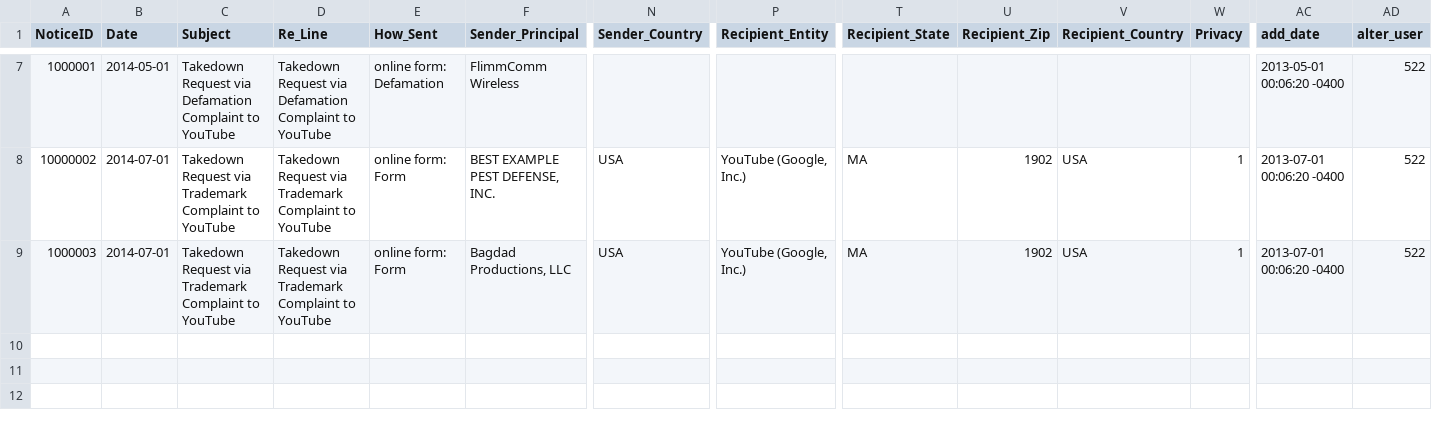
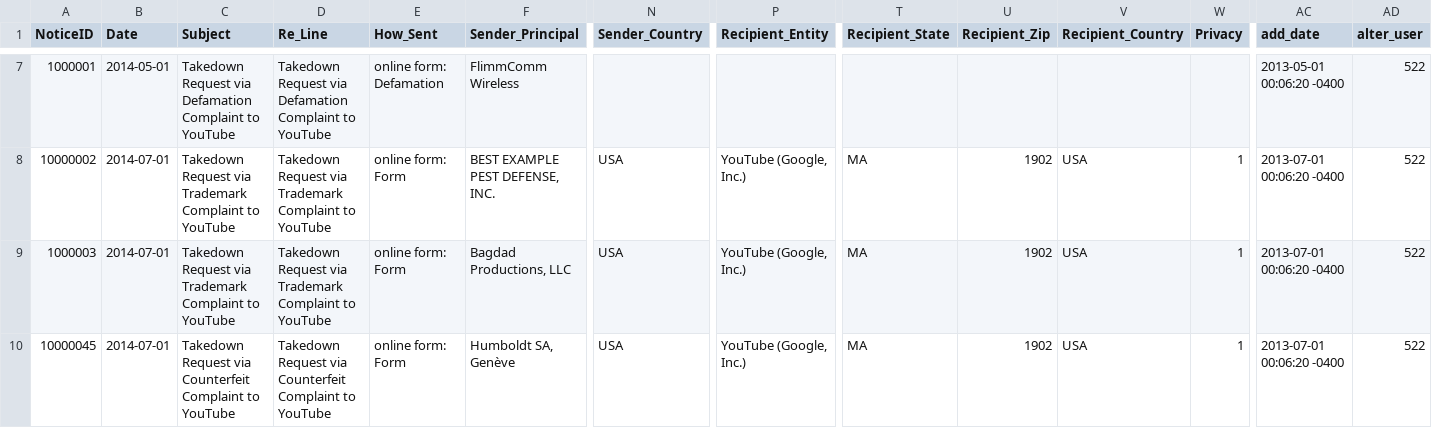
Before and after one commit to berkmancenter/lumendatabase, a CSV file: spec/support/example_files/example_notice_export.csv, drawn as a sheet; only a part is shown, gaps mark what is left out; rows hold the shown columns only; the diff names each change by its address in the sheet, - before the commit and + after, or states it on an @@ line.

Commit message:
Import youtube counterfeit takedown notices

```diff
--- a/spec/support/example_files/example_notice_export.csv
+++ b/spec/support/example_files/example_notice_export.csv
+row 10: 10000045 | 2014-07-01 | Takedown Request via Counterfeit Complaint to YouTube | Takedown Request via Counterfeit Complaint to YouTube | online form: Form | Humboldt SA, Genève | USA | YouTube (Google, Inc.) | MA | 1902 | USA | 1 | 2013-07-01 00:06:20 -0400 | 522
```
Also changed, not shown: 7 other files.
